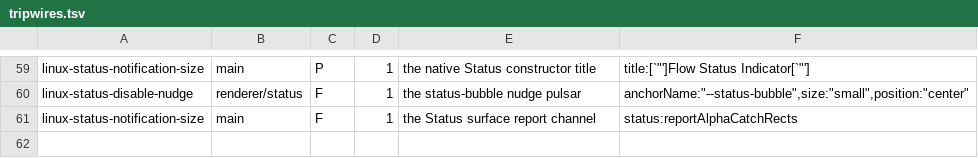
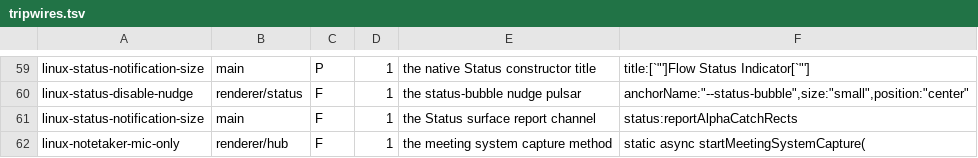
Before and after one commit to vascode2/wispr-flow-linux, a TSV file: scripts/patches/tripwires.tsv, drawn as a sheet; only a part is shown, gaps mark what is left out; the diff names each change by its address in the sheet, - before the commit and + after, or states it on an @@ line.

Commit message:
Skip Notetaker system audio capture on Linux
System audio (other participants) is captured with Web Audio in the hub
renderer on non-Windows platforms. Linux has no equivalent capture, so
startMeetingSystemCapture fails and the meeting recorder shows
"Transcription error: Could not capture system audio" while the mic
transcript continues.

Make startMeetingSystemCapture a no-op on Linux; the mic capture and
transcription are untouched, so Notetaker records mic-only without the error.

Verified: patch stage 13/13 on 1.6.1209 and 1.6.1264; 335 bats; shellcheck
and codespell clean.

```diff
--- a/scripts/patches/tripwires.tsv
+++ b/scripts/patches/tripwires.tsv
+row 62: linux-notetaker-mic-only | renderer/hub | F | 1 | the meeting system capture method | static async startMeetingSystemCapture(
```
Also changed, not shown: 5 other files.
